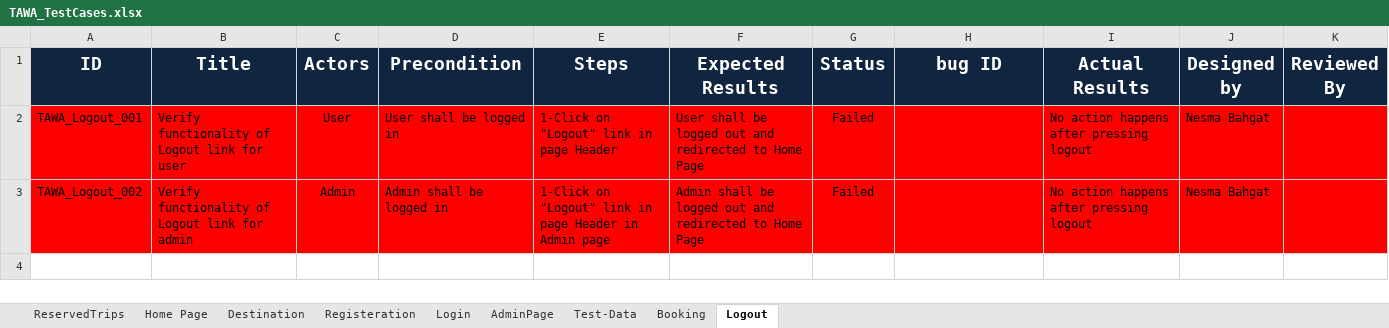
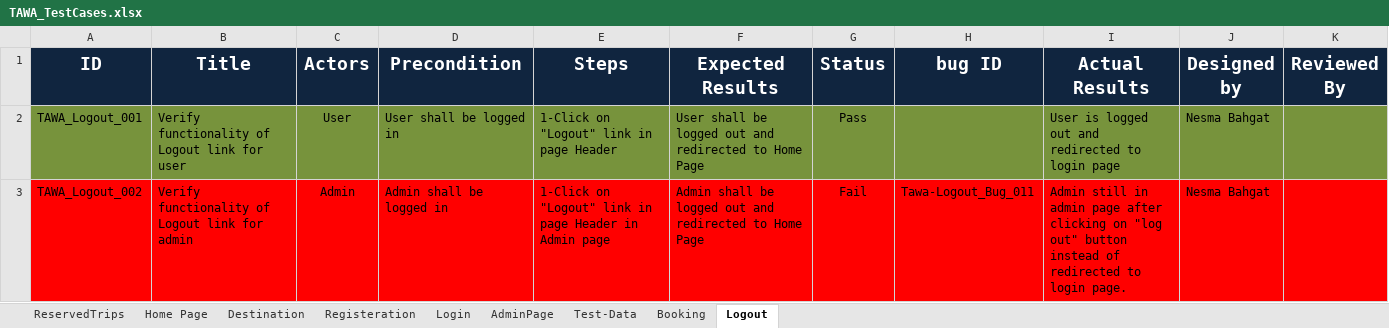
Before and after one commit to asmaahamdy250/Travel-Adviser-Web-Application, an Excel workbook: Testing/Test Cases/TAWA_TestCases.xlsx, sheet Logout, drawn as a sheet; values as stored, in another font and other column widths than the file's, no borders; the diff names each change by its address in the sheet, - before the commit and + after, or states it on an @@ line.

```diff
--- a/Testing/Test Cases/TAWA_TestCases.xlsx (sheet Logout)
+++ b/Testing/Test Cases/TAWA_TestCases.xlsx (sheet Logout)
-A2:K2 fill: #FF0000
+A2:K2 fill: #77933C
-G2 (Status): Failed
+G2 (Status): Pass
-I2 (Actual Results): No action happens after pressing logout
+I2 (Actual Results): User is logged out and redirected to login page
-G3 (Status): Failed
+G3 (Status): Fail
-H3 (bug ID): (empty)
+H3 (bug ID): Tawa-Logout_Bug_011
-I3 (Actual Results): No action happens after pressing logout
+I3 (Actual Results): Admin still in admin page after clicking on "log out" button instead of redirected to login page.
```
Also changed, not shown: sheet Registeration, Testing/Bug_Report/TAWA_Bug Report.xlsx.
